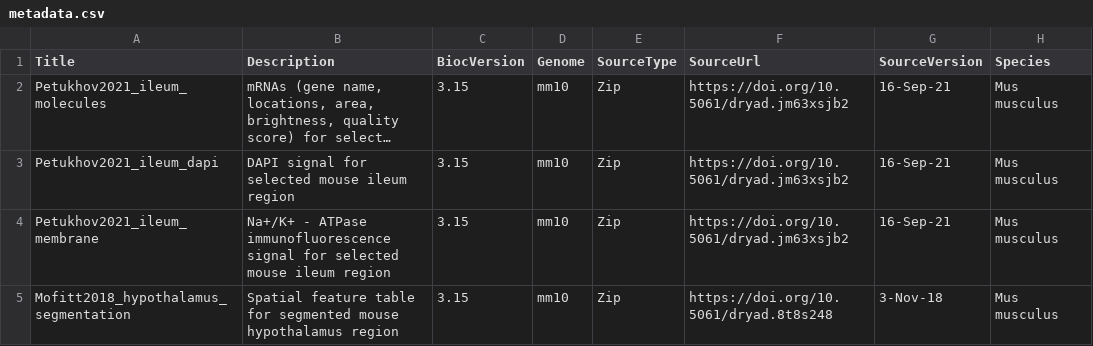
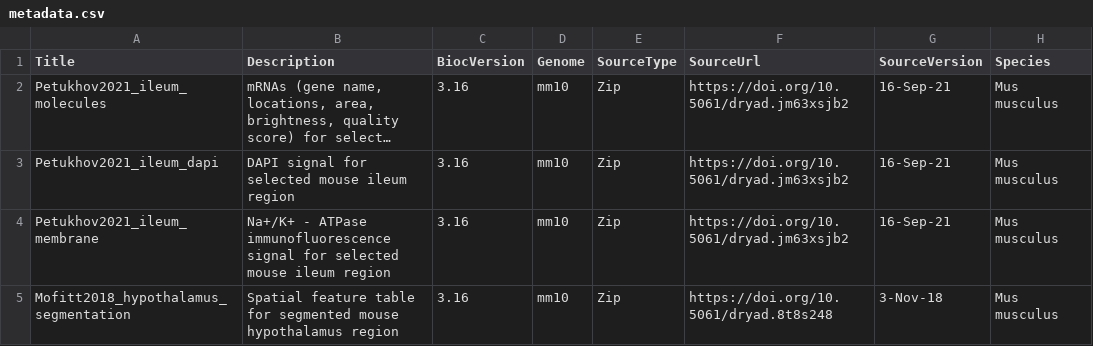
Before and after one commit to ccb-hms/MerfishData, a CSV file: inst/extdata/metadata.csv, drawn as a sheet; only a part is shown; long unchanged cells end in …; the diff names each change by its address in the sheet, - before the commit and + after, or states it on an @@ line.

Commit message:
update Bioc version

```diff
--- a/inst/extdata/metadata.csv
+++ b/inst/extdata/metadata.csv
-C2:C5 (BiocVersion): 3.15
+C2:C5 (BiocVersion): 3.16
```
Also changed, not shown: 1 other file.
